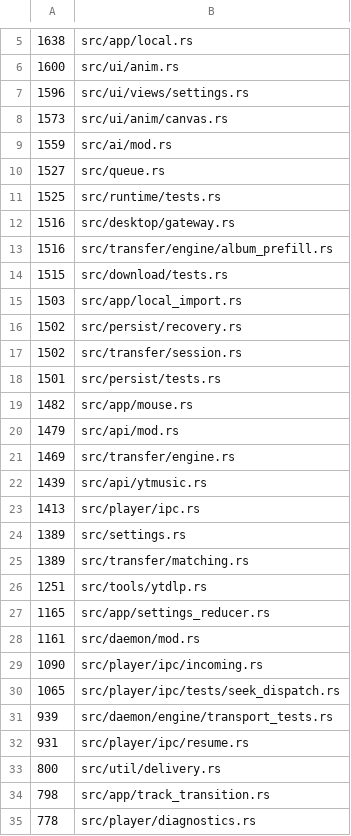
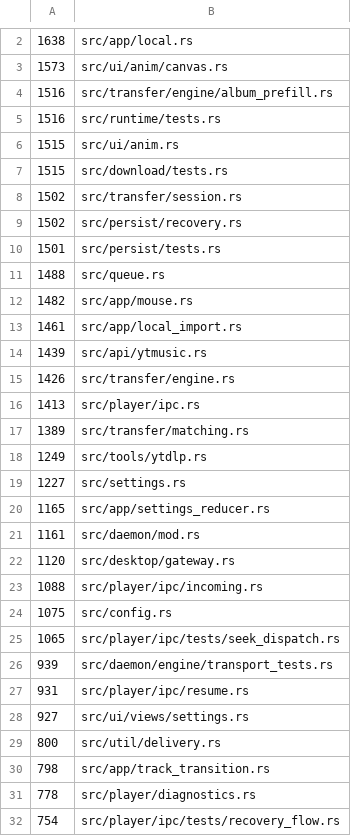
Before and after one commit to Ochichan/Yututui, a TSV file: scripts/size-baseline.tsv, drawn as a sheet; only a part is shown, gaps mark what is left out; the shorter side is filled out with more unchanged rows; the diff covers the shown part only.

Commit message:
chore: ratchet decomposed module sizes

```diff
--- a/scripts/size-baseline.tsv
+++ b/scripts/size-baseline.tsv
@@ -5,26 +2,24 @@
 1638	src/app/local.rs
-1600	src/ui/anim.rs
-1596	src/ui/views/settings.rs
 1573	src/ui/anim/canvas.rs
-1559	src/ai/mod.rs
-1527	src/queue.rs
-1525	src/runtime/tests.rs
-1516	src/desktop/gateway.rs
 1516	src/transfer/engine/album_prefill.rs
+1516	src/runtime/tests.rs
+1515	src/ui/anim.rs
 1515	src/download/tests.rs
-1503	src/app/local_import.rs
+1502	src/transfer/session.rs
 1502	src/persist/recovery.rs
-1502	src/transfer/session.rs
 1501	src/persist/tests.rs
+1488	src/queue.rs
 1482	src/app/mouse.rs
-1479	src/api/mod.rs
-1469	src/transfer/engine.rs
+1461	src/app/local_import.rs
 1439	src/api/ytmusic.rs
+1426	src/transfer/engine.rs
 1413	src/player/ipc.rs
-1389	src/settings.rs
 1389	src/transfer/matching.rs
-1251	src/tools/ytdlp.rs
+1249	src/tools/ytdlp.rs
+1227	src/settings.rs
 1165	src/app/settings_reducer.rs
 1161	src/daemon/mod.rs
-1090	src/player/ipc/incoming.rs
+1120	src/desktop/gateway.rs
+1088	src/player/ipc/incoming.rs
+1075	src/config.rs
 1065	src/player/ipc/tests/seek_dispatch.rs
@@ -32,2 +27,3 @@
 931	src/player/ipc/resume.rs
+927	src/ui/views/settings.rs
 800	src/util/delivery.rs
```
Also changed, not shown: 4 added rows and 3 removed rows elsewhere in this file, 1 other file.
